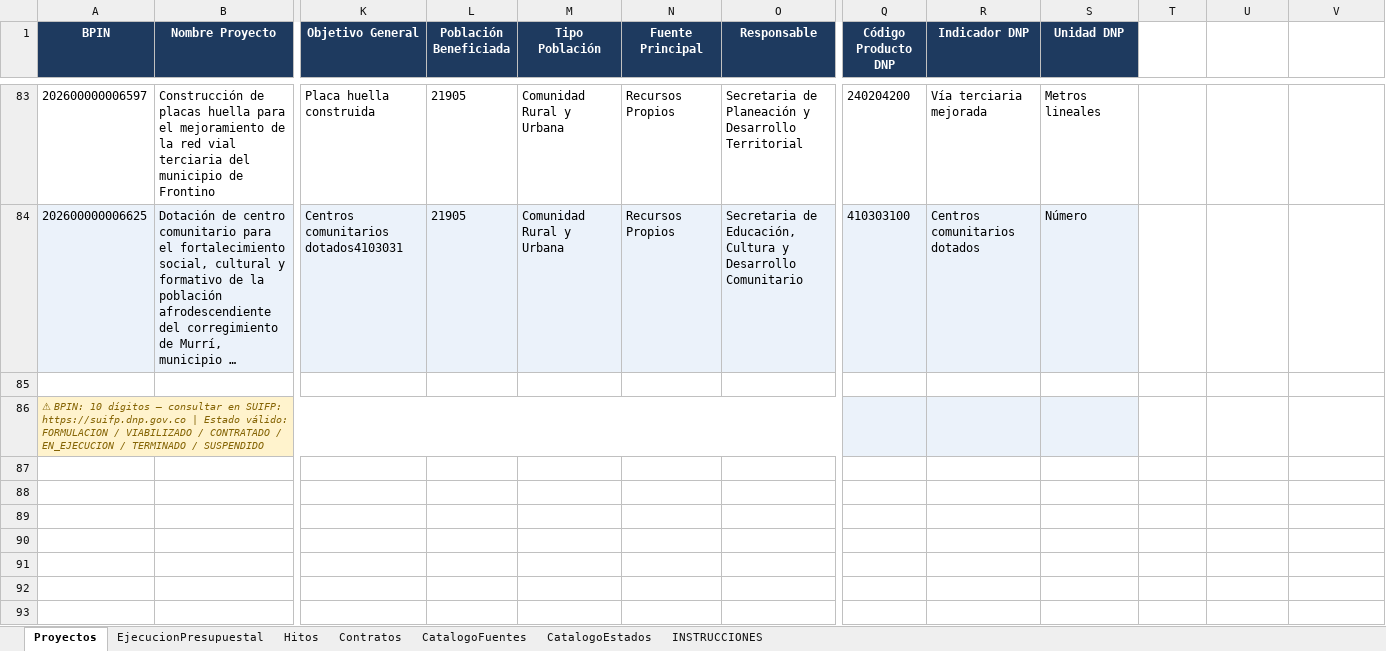
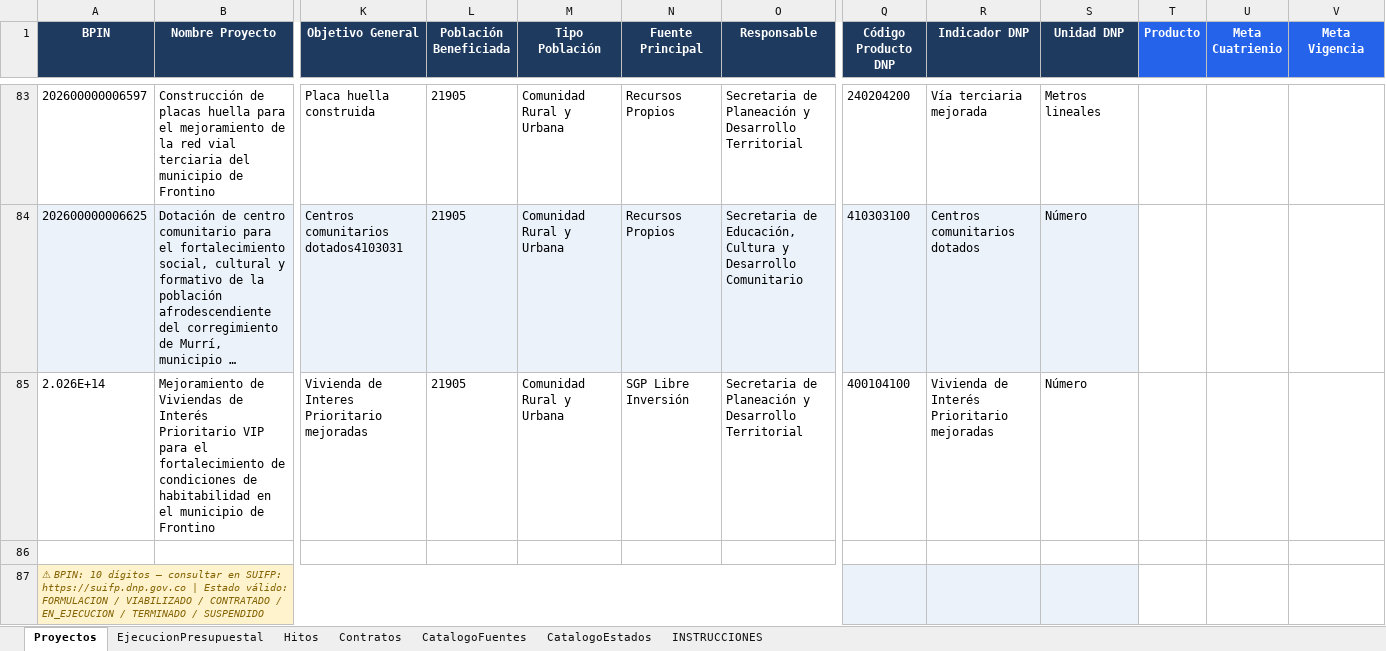
Before and after one commit to Brecourt/municipio-inversiones, an Excel workbook: plantillas/02_Proyectos.xlsx, sheet Proyectos, drawn as a sheet; only a part is shown, gaps mark what is left out; long unchanged cells end in …; values as stored, in another font and other column widths than the file's, no borders; rows hold the shown columns only; the diff names each change by its address in the sheet, - before the commit and + after, or states it on an @@ line.

```diff
--- a/plantillas/02_Proyectos.xlsx (sheet Proyectos)
+++ b/plantillas/02_Proyectos.xlsx (sheet Proyectos)
-T1: (empty)
+T1: Producto
-T1:V1 fill: none
+T1:V1 fill: #2563EB
-U1: (empty)
+U1: Meta Cuatrienio
-V1: (empty)
+V1: Meta Vigencia
+row 85: 2.026E+14 | Mejoramiento de Viviendas de Interés Prioritario VIP para el fortalecimiento de condiciones de habitabilidad en el municipio de Frontino | Vivienda de Interes Prioritario mejoradas | 21905 | Comunidad Rural y Urbana | SGP Libre Inversión | Secretaria de Planeación y Desarrollo Territorial | 400104100 | Vivienda de Interés Prioritario mejoradas | Número
```
Also changed, not shown: sheet Contratos, sheet EjecucionPresupuestal, hidden cells, 5 other files.
